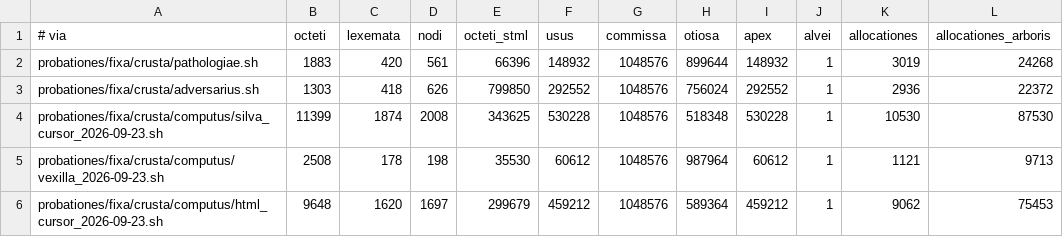
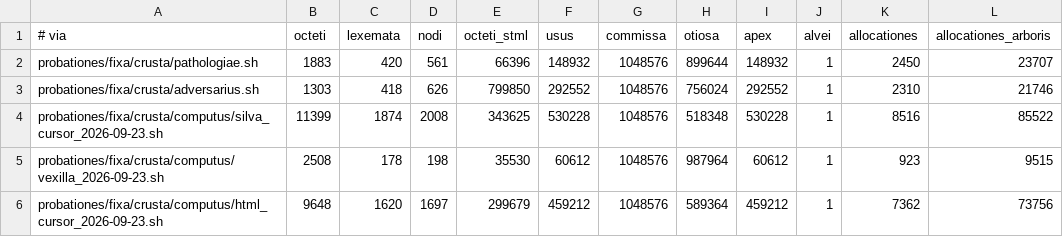
Before and after one commit to farant/rhubarb, a TSV file: crusta/probationes/fixa/computus/basis.tsv, drawn as a sheet.

```diff
--- a/crusta/probationes/fixa/computus/basis.tsv
+++ b/crusta/probationes/fixa/computus/basis.tsv
@@ -1,6 +1,6 @@
 # via	octeti	lexemata	nodi	octeti_stml	usus	commissa	otiosa	apex	alvei	allocationes	allocationes_arboris
-probationes/fixa/crusta/pathologiae.sh	1883	420	561	66396	148932	1048576	899644	148932	1	3019	24268
-probationes/fixa/crusta/adversarius.sh	1303	418	626	799850	292552	1048576	756024	292552	1	2936	22372
-probationes/fixa/crusta/computus/silva_cursor_2026-09-23.sh	11399	1874	2008	343625	530228	1048576	518348	530228	1	10530	87530
-probationes/fixa/crusta/computus/vexilla_2026-09-23.sh	2508	178	198	35530	60612	1048576	987964	60612	1	1121	9713
-probationes/fixa/crusta/computus/html_cursor_2026-09-23.sh	9648	1620	1697	299679	459212	1048576	589364	459212	1	9062	75453
+probationes/fixa/crusta/pathologiae.sh	1883	420	561	66396	148932	1048576	899644	148932	1	2450	23707
+probationes/fixa/crusta/adversarius.sh	1303	418	626	799850	292552	1048576	756024	292552	1	2310	21746
+probationes/fixa/crusta/computus/silva_cursor_2026-09-23.sh	11399	1874	2008	343625	530228	1048576	518348	530228	1	8516	85522
+probationes/fixa/crusta/computus/vexilla_2026-09-23.sh	2508	178	198	35530	60612	1048576	987964	60612	1	923	9515
+probationes/fixa/crusta/computus/html_cursor_2026-09-23.sh	9648	1620	1697	299679	459212	1048576	589364	459212	1	7362	73756
```
Also changed, not shown: briar/probationes/fixa/computus/basis.tsv, css/probationes/fixa/computus/basis.tsv, 9 other files.
